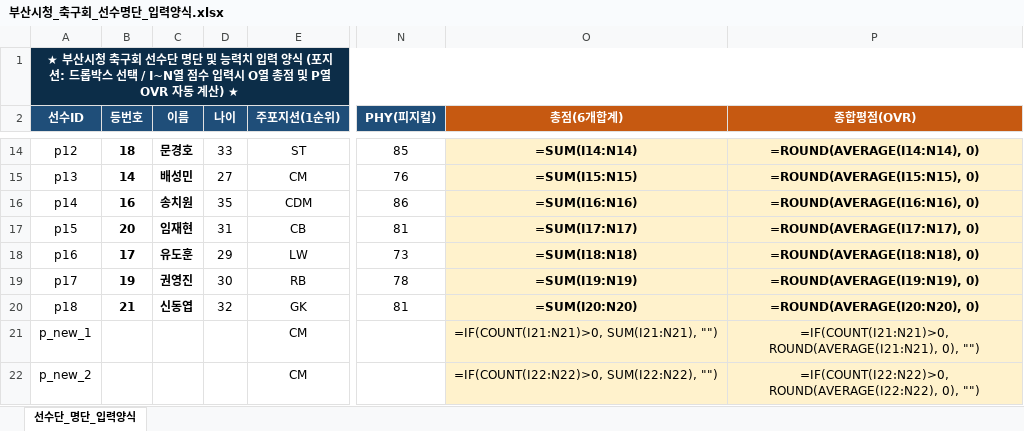
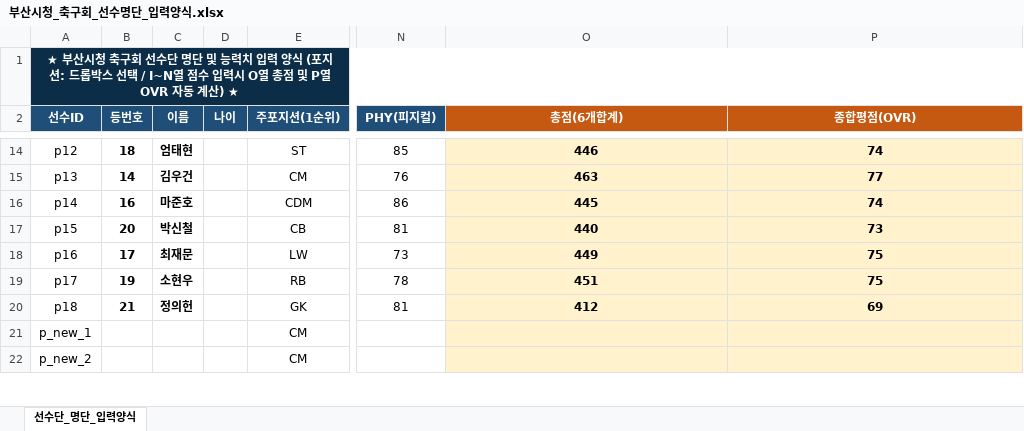
Before and after one commit to rladydrj1-gif/formation, an Excel workbook: 부산시청_축구회_선수명단_입력양식.xlsx, sheet 선수단_명단_입력양식, drawn as a sheet; only a part is shown, gaps mark what is left out; values as stored, in another font and other column widths than the file's, no borders; formulas without a stored value are shown as written; the diff covers the shown part only; the diff names each change by its address in the sheet, - before the commit and + after, or states it on an @@ line.

```diff
--- a/부산시청_축구회_선수명단_입력양식.xlsx (sheet 선수단_명단_입력양식)
+++ b/부산시청_축구회_선수명단_입력양식.xlsx (sheet 선수단_명단_입력양식)
-C14 (이름): 문경호
+C14 (이름): 엄태현
-D14 (나이): 33
+D14 (나이): (empty)
-O14 (총점(6개합계)): =SUM(I14:N14)
+O14 (총점(6개합계)): 446
-P14 (종합평점(OVR)): =ROUND(AVERAGE(I14:N14), 0)
+P14 (종합평점(OVR)): 74
-C15 (이름): 배성민
+C15 (이름): 김우건
-D15 (나이): 27
+D15 (나이): (empty)
-O15 (총점(6개합계)): =SUM(I15:N15)
+O15 (총점(6개합계)): 463
-P15 (종합평점(OVR)): =ROUND(AVERAGE(I15:N15), 0)
+P15 (종합평점(OVR)): 77
-C16 (이름): 송치원
+C16 (이름): 마준호
-D16 (나이): 35
+D16 (나이): (empty)
-O16 (총점(6개합계)): =SUM(I16:N16)
+O16 (총점(6개합계)): 445
-P16 (종합평점(OVR)): =ROUND(AVERAGE(I16:N16), 0)
+P16 (종합평점(OVR)): 74
-C17 (이름): 임재현
+C17 (이름): 박신철
-D17 (나이): 31
+D17 (나이): (empty)
-O17 (총점(6개합계)): =SUM(I17:N17)
+O17 (총점(6개합계)): 440
-P17 (종합평점(OVR)): =ROUND(AVERAGE(I17:N17), 0)
+P17 (종합평점(OVR)): 73
-C18 (이름): 유도훈
+C18 (이름): 최재문
-D18 (나이): 29
+D18 (나이): (empty)
-O18 (총점(6개합계)): =SUM(I18:N18)
+O18 (총점(6개합계)): 449
-P18 (종합평점(OVR)): =ROUND(AVERAGE(I18:N18), 0)
+P18 (종합평점(OVR)): 75
-C19 (이름): 권영진
+C19 (이름): 소현우
-D19 (나이): 30
+D19 (나이): (empty)
-O19 (총점(6개합계)): =SUM(I19:N19)
+O19 (총점(6개합계)): 451
-P19 (종합평점(OVR)): =ROUND(AVERAGE(I19:N19), 0)
+P19 (종합평점(OVR)): 75
-C20 (이름): 신동엽
+C20 (이름): 정의헌
-D20 (나이): 32
+D20 (나이): (empty)
-O20 (총점(6개합계)): =SUM(I20:N20)
+O20 (총점(6개합계)): 412
-P20 (종합평점(OVR)): =ROUND(AVERAGE(I20:N20), 0)
+P20 (종합평점(OVR)): 69
-O21 (총점(6개합계)): =IF(COUNT(I21:N21)>0, SUM(I21:N21), "")
+O21 (총점(6개합계)): (empty)
-P21 (종합평점(OVR)): =IF(COUNT(I21:N21)>0, ROUND(AVERAGE(I21:N21), 0), "")
+P21 (종합평점(OVR)): (empty)
-O22 (총점(6개합계)): =IF(COUNT(I22:N22)>0, SUM(I22:N22), "")
+O22 (총점(6개합계)): (empty)
-P22 (종합평점(OVR)): =IF(COUNT(I22:N22)>0, ROUND(AVERAGE(I22:N22), 0), "")
+P22 (종합평점(OVR)): (empty)
```
Also changed, not shown: 109 edited cells elsewhere in this sheet, 10 other files.
